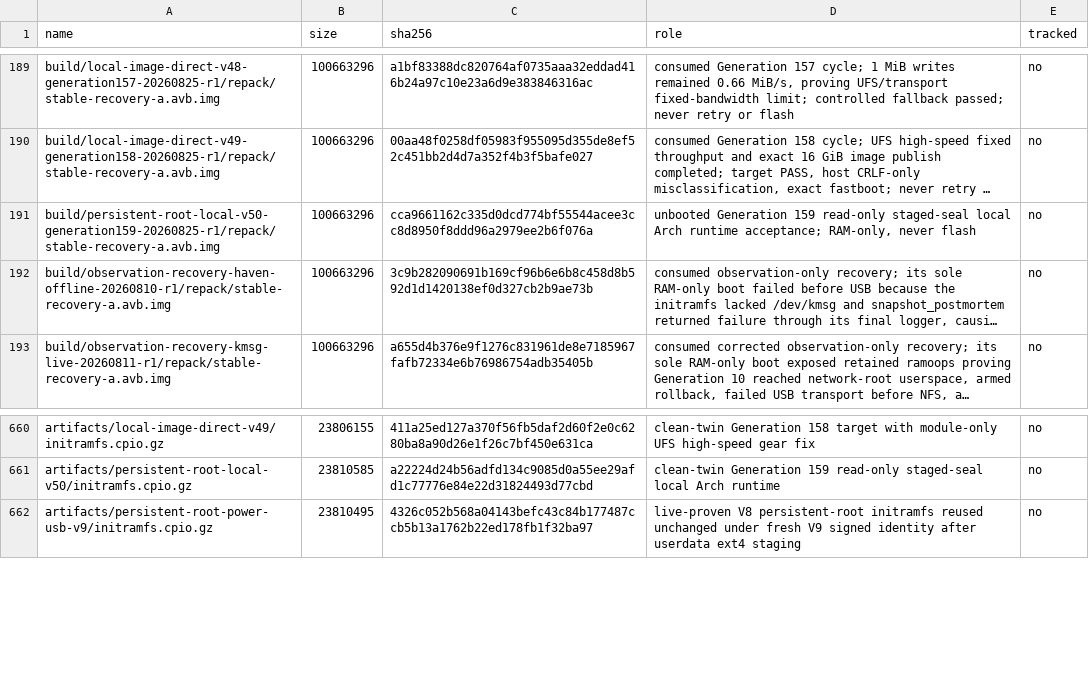
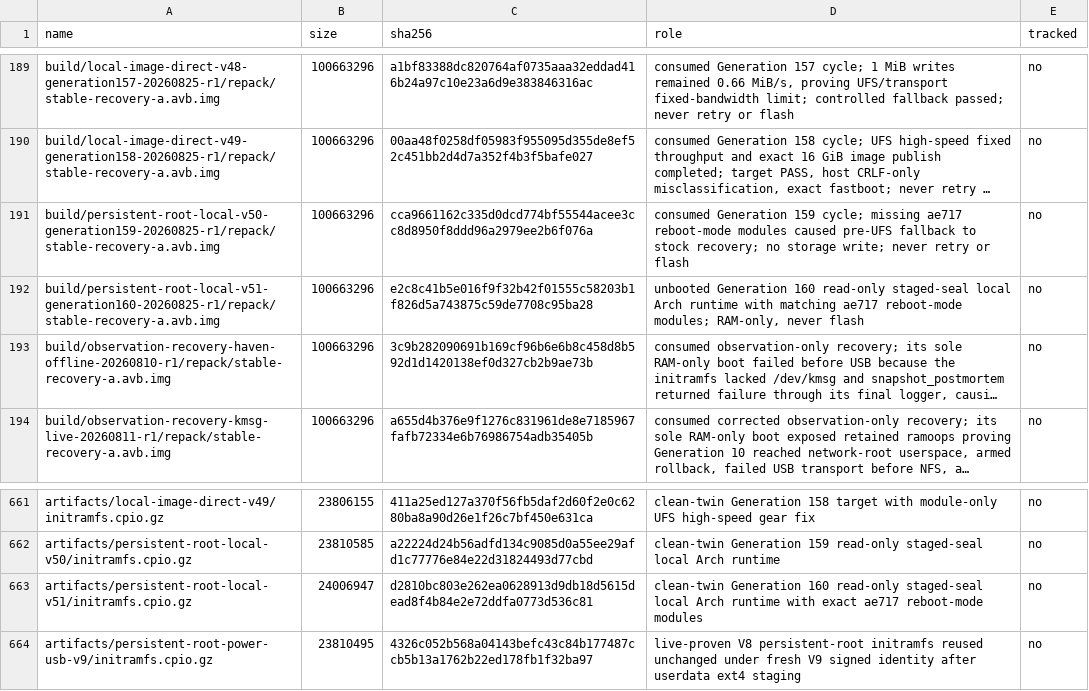
Before and after one commit to klimovich008/rog5-linux, a TSV file: manifests/artifacts.tsv, drawn as a sheet; only a part is shown, gaps mark what is left out; long unchanged cells end in …; the diff names each change by its address in the sheet, - before the commit and + after, or states it on an @@ line.

Commit message:
initramfs: include matching reboot mode modules

```diff
--- a/manifests/artifacts.tsv
+++ b/manifests/artifacts.tsv
-D191 (role): unbooted Generation 159 read-only staged-seal local Arch runtime acceptance; RAM-only, never flash
+D191 (role): consumed Generation 159 cycle; missing ae717 reboot-mode modules caused pre-UFS fallback to stock recovery; no storage write; never retry or flash
+row 192: build/persistent-root-local-v51-generation160-20260825-r1/repack/stable-recovery-a.avb.img | 100663296 | e2c8c41b5e016f9f32b42f01555c58203b1f826d5a743875c59de7708c95ba28 | unbooted Generation 160 read-only staged-seal local Arch runtime with matching ae717 reboot-mode modules; RAM-only, never flash | no
+row 663: artifacts/persistent-root-local-v51/initramfs.cpio.gz | 24006947 | d2810bc803e262ea0628913d9db18d5615dead8f4b84e2e72ddfa0773d536c81 | clean-twin Generation 160 read-only staged-seal local Arch runtime with exact ae717 reboot-mode modules | no
```
Also changed, not shown: manifests/temporary-boot-images.tsv, 16 other files.
